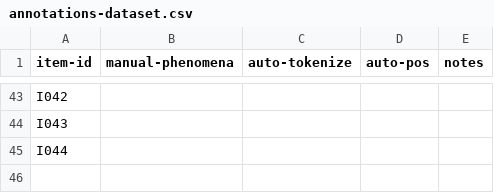
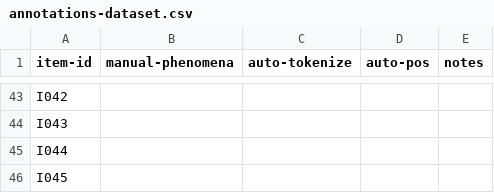
Before and after one commit to Czech-IT/Czech-IT.github.io, a CSV file: _data/annotations-dataset.csv, drawn as a sheet; only a part is shown, gaps mark what is left out.

Commit message:
Update annotations-dataset.csv

```diff
--- a/_data/annotations-dataset.csv
+++ b/_data/annotations-dataset.csv
@@ -45 +45,2 @@ I043,,,,
 I044,,,,
+I045,,,,
```
